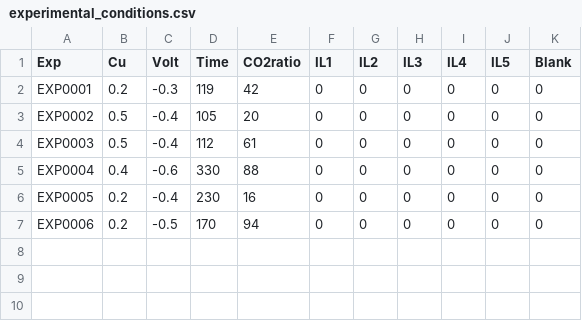
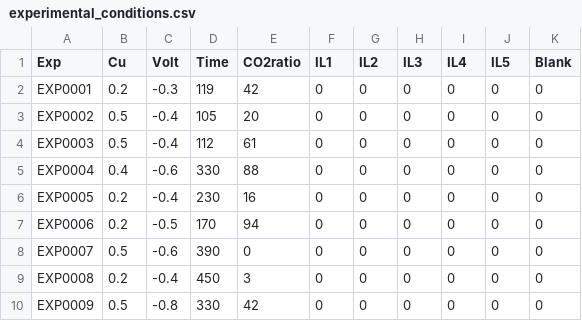
Before and after one commit to ann2588/Autonomous-Explorer, a CSV file: Closed_Loop_Platform/experimental_conditions.csv, drawn as a sheet; the diff names each change by its address in the sheet, - before the commit and + after, or states it on an @@ line.

```diff
--- a/Closed_Loop_Platform/experimental_conditions.csv
+++ b/Closed_Loop_Platform/experimental_conditions.csv
+row 8: EXP0007 | 0.5 | -0.6 | 390 | 0 | 0 | 0 | 0 | 0 | 0 | 0
+row 9: EXP0008 | 0.2 | -0.4 | 450 | 3 | 0 | 0 | 0 | 0 | 0 | 0
+row 10: EXP0009 | 0.5 | -0.8 | 330 | 42 | 0 | 0 | 0 | 0 | 0 | 0
```
Also changed, not shown: Closed_Loop_Platform/20250126.csv, Closed_Loop_Platform/updated_objective_data.csv, 1 other file.
